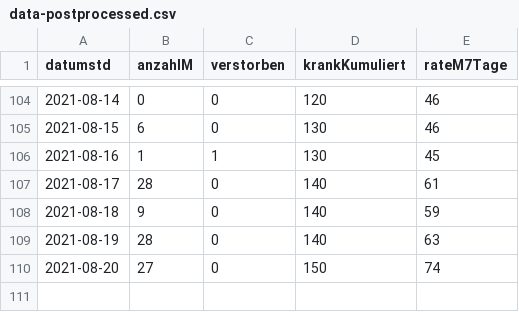
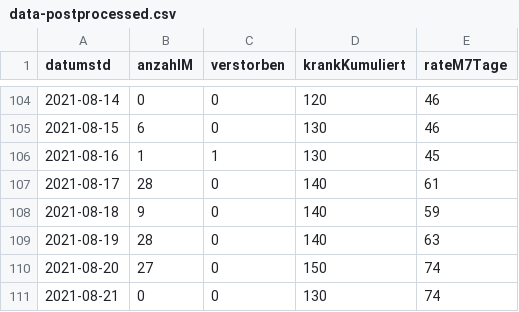
Before and after one commit to solygen/flat-covid19-olpe, a CSV file: data-postprocessed.csv, drawn as a sheet; only a part is shown, gaps mark what is left out; the diff names each change by its address in the sheet, - before the commit and + after, or states it on an @@ line.

Commit message:
Flat: latest data (2021-08-22T06:08:21.915Z) {   "date": "2021-08-22T06:08:21.915Z",   "files": [     {       "name": "data-history.csv",       "deltaBytes": 1096,       "source": "https://www.lzg.nrw.de/covid19/daten/covid19_5966.csv"     },     {       "name": "data-postprocessed.csv",       "deltaBytes": 23,       "source": "https://www.lzg.nrw.de/covid19/daten/covid19_5966.csv"     },     {       "name": "data.csv",       "deltaBytes": 7,       "source": "https://www.lzg.nrw.de/covid19/daten/covid19_5966.csv"     }   ] }

```diff
--- a/data-postprocessed.csv
+++ b/data-postprocessed.csv
+row 111: 2021-08-21 | 0 | 0 | 130 | 74
```
Also changed, not shown: data-history.csv, data.csv.
